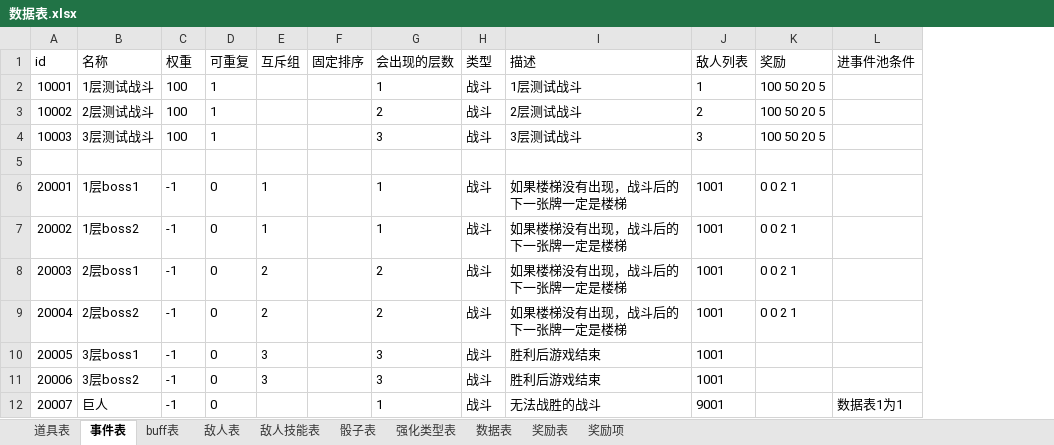
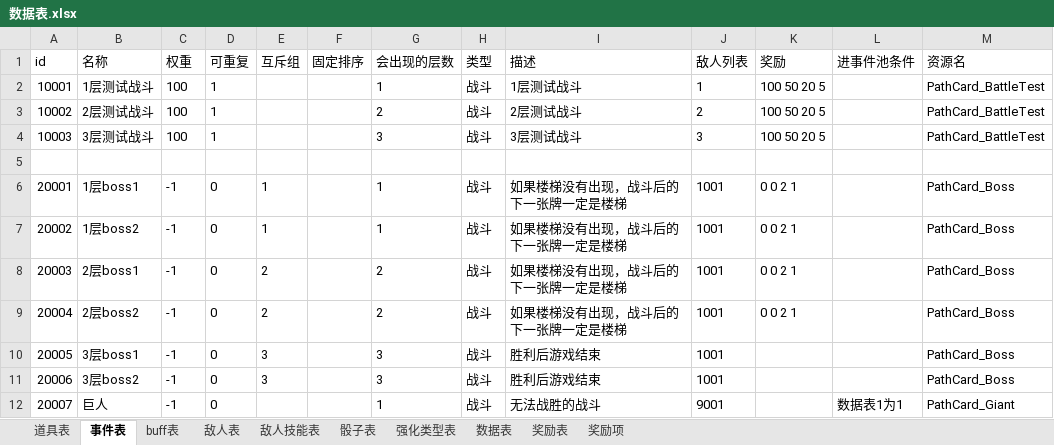
Before and after one commit to Crazyfengyi/DiceWarrior, an Excel workbook: 策划/数据表.xlsx, sheet 事件表, drawn as a sheet; only a part is shown; values as stored, in another font and other column widths than the file's, no borders; the diff names each change by its address in the sheet, - before the commit and + after, or states it on an @@ line.

```diff
--- a/策划/数据表.xlsx (sheet 事件表)
+++ b/策划/数据表.xlsx (sheet 事件表)
+column M (资源名), rows 2-12: PathCard_BattleTest | PathCard_BattleTest | PathCard_BattleTest |  | PathCard_Boss | PathCard_Boss | PathCard_Boss | PathCard_Boss | PathCard_Boss | PathCard_Boss | PathCard_Giant
```
Also changed, not shown: Project/DiceWarrior/LubanTool/Datas/EventCard.xlsx, 40 other files.
